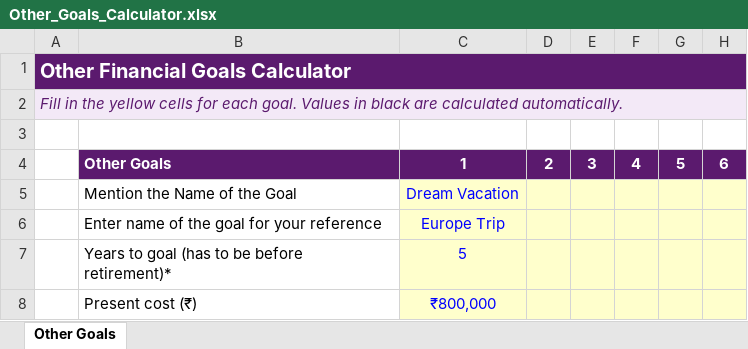
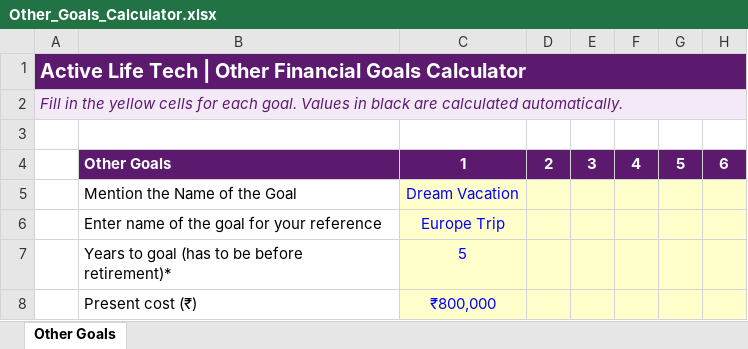
Before and after one commit to activelifetech23-png/myassetz-demo, an Excel workbook: src/main/resources/static/xl-folder/Other_Goals_Calculator.xlsx, sheet Other Goals, drawn as a sheet; only a part is shown; values as stored, in another font and other column widths than the file's, no borders; the diff names each change by its address in the sheet, - before the commit and + after, or states it on an @@ line.

```diff
--- a/src/main/resources/static/xl-folder/Other_Goals_Calculator.xlsx (sheet Other Goals)
+++ b/src/main/resources/static/xl-folder/Other_Goals_Calculator.xlsx (sheet Other Goals)
-A1: Other Financial Goals Calculator
+A1: Active Life Tech | Other Financial Goals Calculator
```
Also changed, not shown: 3 other files.
